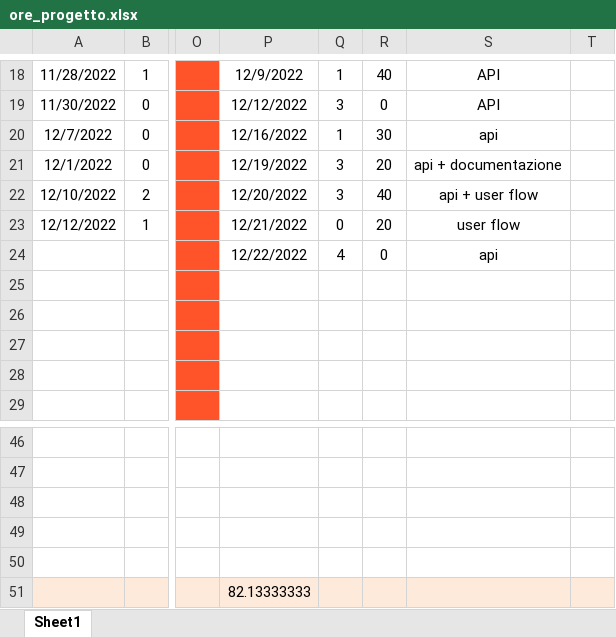
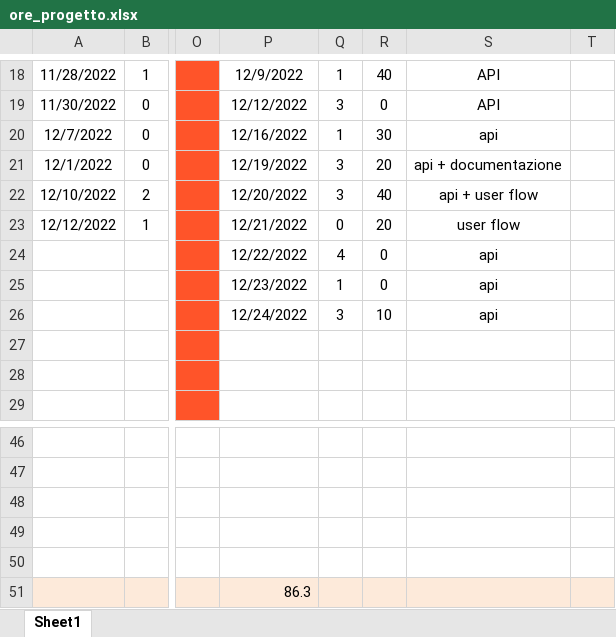
Before and after one commit to JustCook1/Tracking_lavoro, an Excel workbook: ore_progetto.xlsx, sheet Sheet1, drawn as a sheet; only a part is shown, gaps mark what is left out; values as stored, in another font and other column widths than the file's, no borders; the diff names each change by its address in the sheet, - before the commit and + after, or states it on an @@ line.

Commit message:
aggiornate ore

```diff
--- a/ore_progetto.xlsx (sheet Sheet1)
+++ b/ore_progetto.xlsx (sheet Sheet1)
-P25: (empty)
+P25: 12/23/2022
-Q25: (empty)
+Q25: 1
-R25: (empty)
+R25: 0
-S25:S26: (empty)
+S25:S26: api
-P26: (empty)
+P26: 12/24/2022
-Q26: (empty)
+Q26: 3
-R26: (empty)
+R26: 10
-P51: 82.13333333
+P51: 86.3
```
